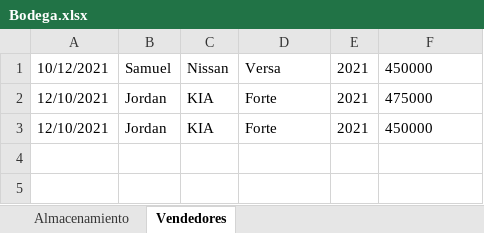
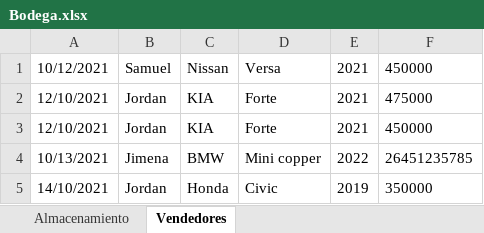
Before and after one commit to Said-29/Proyecto-ITC, an Excel workbook: Bodega.xlsx, sheet Vendedores, drawn as a sheet; values as stored, in another font and other column widths than the file's, no borders; the diff names each change by its address in the sheet, - before the commit and + after, or states it on an @@ line.

```diff
--- a/Bodega.xlsx (sheet Vendedores)
+++ b/Bodega.xlsx (sheet Vendedores)
+row 4: 10/13/2021 | Jimena | BMW | Mini copper | 2022 | 26451235785
+row 5: 14/10/2021 | Jordan | Honda | Civic | 2019 | 350000
```
Also changed, not shown: sheet Almacenamiento, 1 other file.
